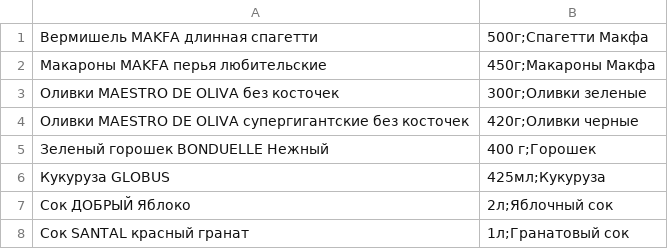
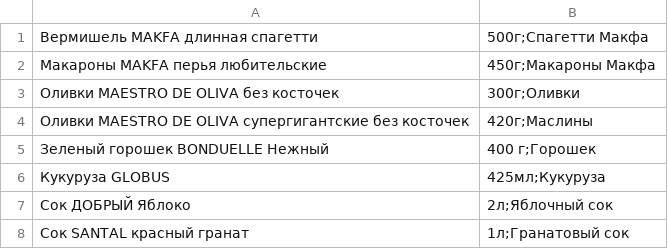
Before and after one commit to MilesNaismith/project, a CSV file: metro_replace.csv, drawn as a sheet.

```diff
--- a/metro_replace.csv
+++ b/metro_replace.csv
@@ -2,4 +2,4 @@
 Макароны MAKFA перья любительские, 450г;Макароны Макфа
-Оливки MAESTRO DE OLIVA без косточек, 300г;Оливки зеленые
- Оливки MAESTRO DE OLIVA супергигантские без косточек,  420г;Оливки черные
+Оливки MAESTRO DE OLIVA без косточек, 300г;Оливки
+ Оливки MAESTRO DE OLIVA супергигантские без косточек,  420г;Маслины
 Зеленый горошек BONDUELLE Нежный, 400 г;Горошек
```
Also changed, not shown: auchan_replace.csv, perekrestok.csv, 6 other files.
